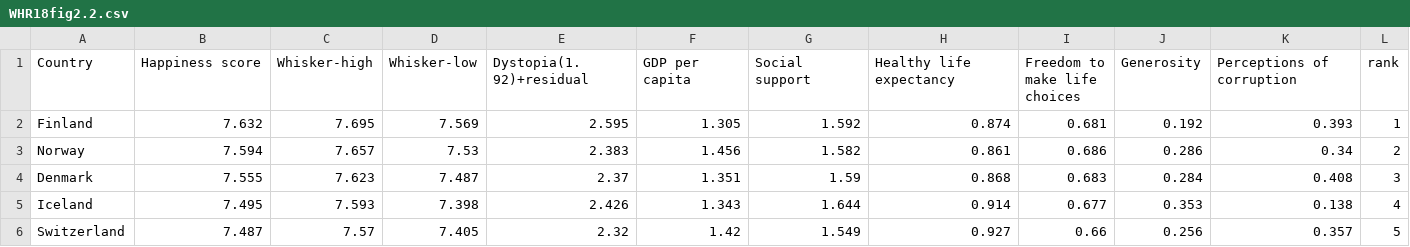
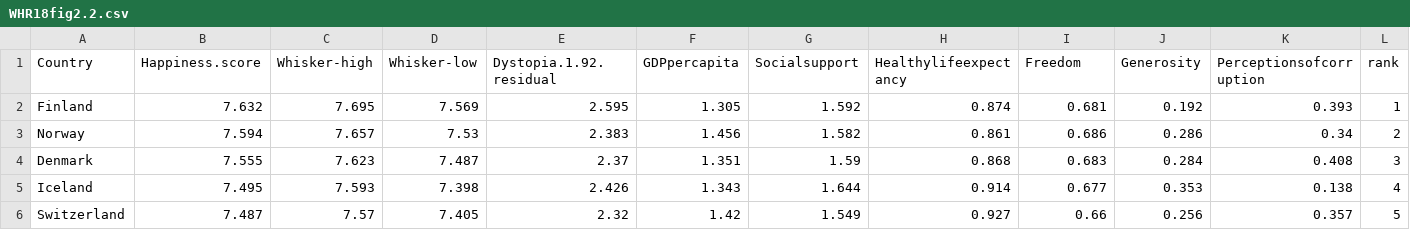
Before and after one commit to xidag/happines.report, a CSV file: WHR18fig2.2.csv, drawn as a sheet; only a part is shown.

Commit message:
Update WHR18fig2.2.csv

```diff
--- a/WHR18fig2.2.csv
+++ b/WHR18fig2.2.csv
@@ -1,2 +1,2 @@
-Country,Happiness score,Whisker-high,Whisker-low,Dystopia(1.92)+residual,GDP per capita,Social support,Healthy life expectancy,Freedom to make life choices,Generosity,Perceptions of corruption,rank
+Country,Happiness.score,Whisker-high,Whisker-low,Dystopia.1.92.residual,GDPpercapita,Socialsupport,Healthylifeexpectancy,Freedom,Generosity,Perceptionsofcorruption,rank
 Finland,7.632,7.695,7.569,2.595,1.305,1.592,0.874,0.681,0.192,0.393,1
```
